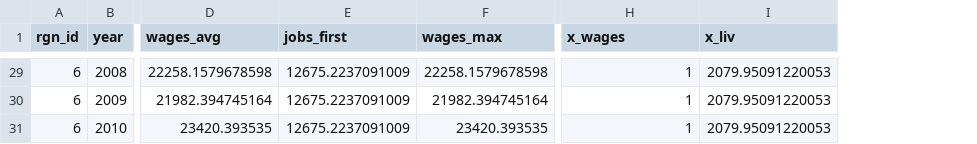
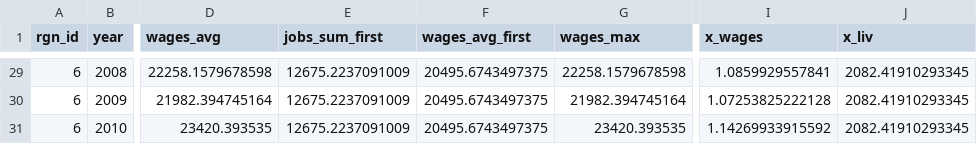
Before and after one commit to OHI-Science/ohi-israel, a CSV file: med2014/temp/liv_status.csv, drawn as a sheet; only a part is shown, gaps mark what is left out; addresses are those after the commit; the diff covers the shown part only; the diff names each change by its address in the sheet, - before the commit and + after, or states it on an @@ line.

```diff
--- a/med2014/temp/liv_status.csv
+++ b/med2014/temp/liv_status.csv
+column F (wages_avg_first), rows 29-31: all 20495.6743497375
-E1: jobs_first
+E1: jobs_sum_first
-I29 (x_wages): 1
+I29 (x_wages): 1.0859929557841
-J29:J31 (x_liv): 2079.95091220053
+J29:J31 (x_liv): 2082.41910293345
-I30 (x_wages): 1
+I30 (x_wages): 1.07253825222128
-I31 (x_wages): 1
+I31 (x_wages): 1.14269933915592
```
Also changed, not shown: 48 edited cells elsewhere in this file, med2014/layers.csv, 2 other files.
